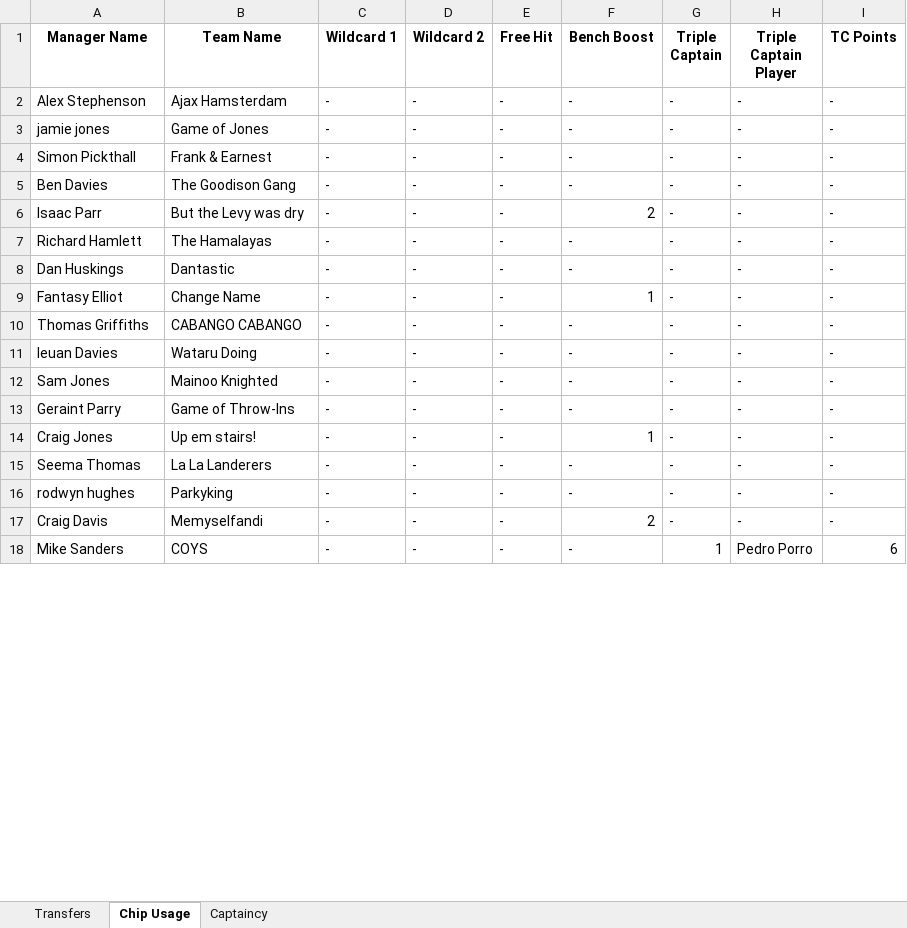
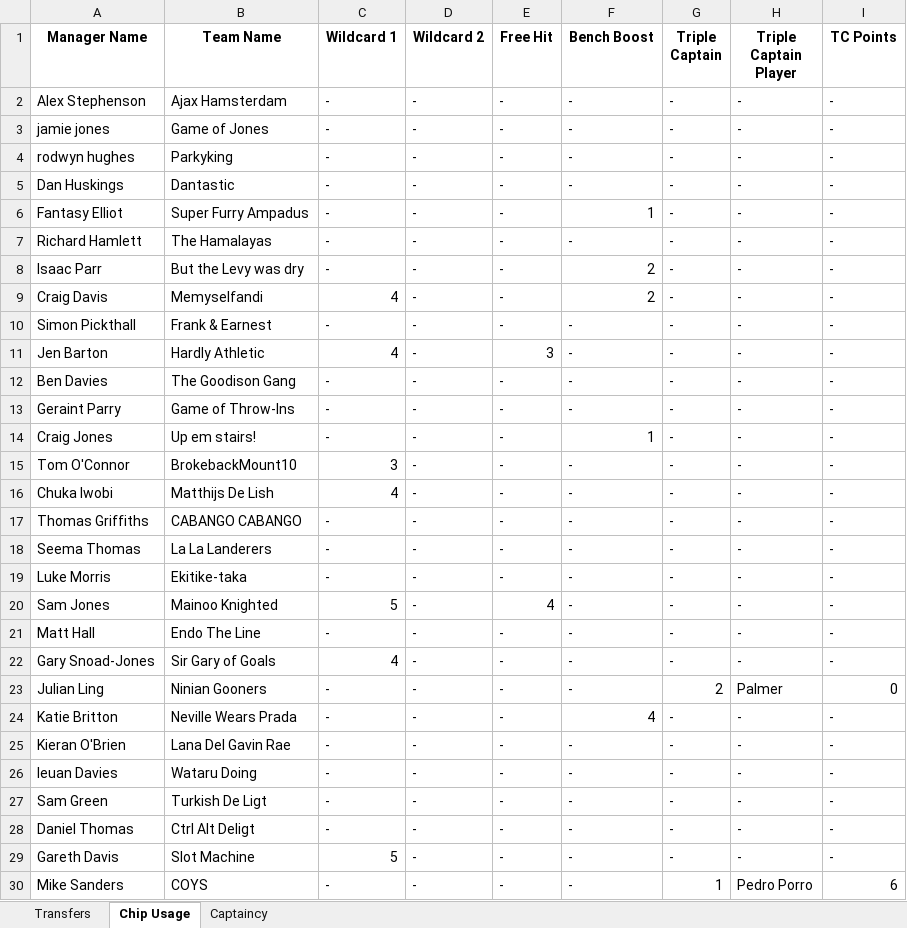
Before and after one commit to greyhoundredux/FPL, an Excel workbook: WWHALigaData.xlsx, sheet Chip Usage, drawn as a sheet; only a part is shown; values as stored, in another font and other column widths than the file's, no borders; removed rows and columns are numbered as before the commit, all else as after; the diff covers the shown part only; the diff names each change by its address in the sheet, - before the commit and + after, or states it on an @@ line.

```diff
--- a/WWHALigaData.xlsx (sheet Chip Usage)
+++ b/WWHALigaData.xlsx (sheet Chip Usage)
+row 4: rodwyn hughes | Parkyking | - | - | - | - | - | - | -
@@ row 8 moved to row 5: Dan Huskings @@
+row 6: Fantasy Elliot | Super Furry Ampadus | - | - | - | 1 | - | - | -
@@ row 6 moved to row 8: Isaac Parr @@
+row 9: Craig Davis | Memyselfandi | 4 | - | - | 2 | - | - | -
+row 11: Jen Barton | Hardly Athletic | 4 | - | 3 | - | - | - | -
-row 9: Fantasy Elliot | Change Name | - | - | - | 1 | - | - | -
-row 11: Ieuan Davies | Wataru Doing | - | - | - | - | - | - | -
-row 12: Sam Jones | Mainoo Knighted | - | - | - | - | - | - | -
@@ row 23 moved to row 15: Tom O'Connor @@
+row 16: Chuka Iwobi | Matthijs De Lish | 4 | - | - | - | - | - | -
@@ row 10 moved to row 17: Thomas Griffiths @@
@@ row 22 moved to row 19: Luke Morris @@
+row 20: Sam Jones | Mainoo Knighted | 5 | - | 4 | - | - | - | -
-A22 (Manager Name): rodwyn hughes
+A22 (Manager Name): Gary Snoad-Jones
-B22 (Team Name): Parkyking
+B22 (Team Name): Sir Gary of Goals
-C22 (Wildcard 1): -
+C22 (Wildcard 1): 4
@@ row 32 moved to row 23: Julian Ling @@
+row 24: Katie Britton | Neville Wears Prada | - | - | - | 4 | - | - | -
@@ row 29 moved to row 25: Kieran O'Brien @@
-A26 (Manager Name): Craig Davis
+A26 (Manager Name): Ieuan Davies
-B26 (Team Name): Memyselfandi
+B26 (Team Name): Wataru Doing
-F26 (Bench Boost): 2
+F26 (Bench Boost): -
@@ row 28 moved to row 27: Sam Green @@
@@ row 31 moved to row 28: Daniel Thomas @@
+row 29: Gareth Davis | Slot Machine | 5 | - | - | - | - | - | -
```
Also changed, not shown: 5 removed rows and 5 edited cells elsewhere in this sheet, sheet Transfers, sheet Captaincy.
